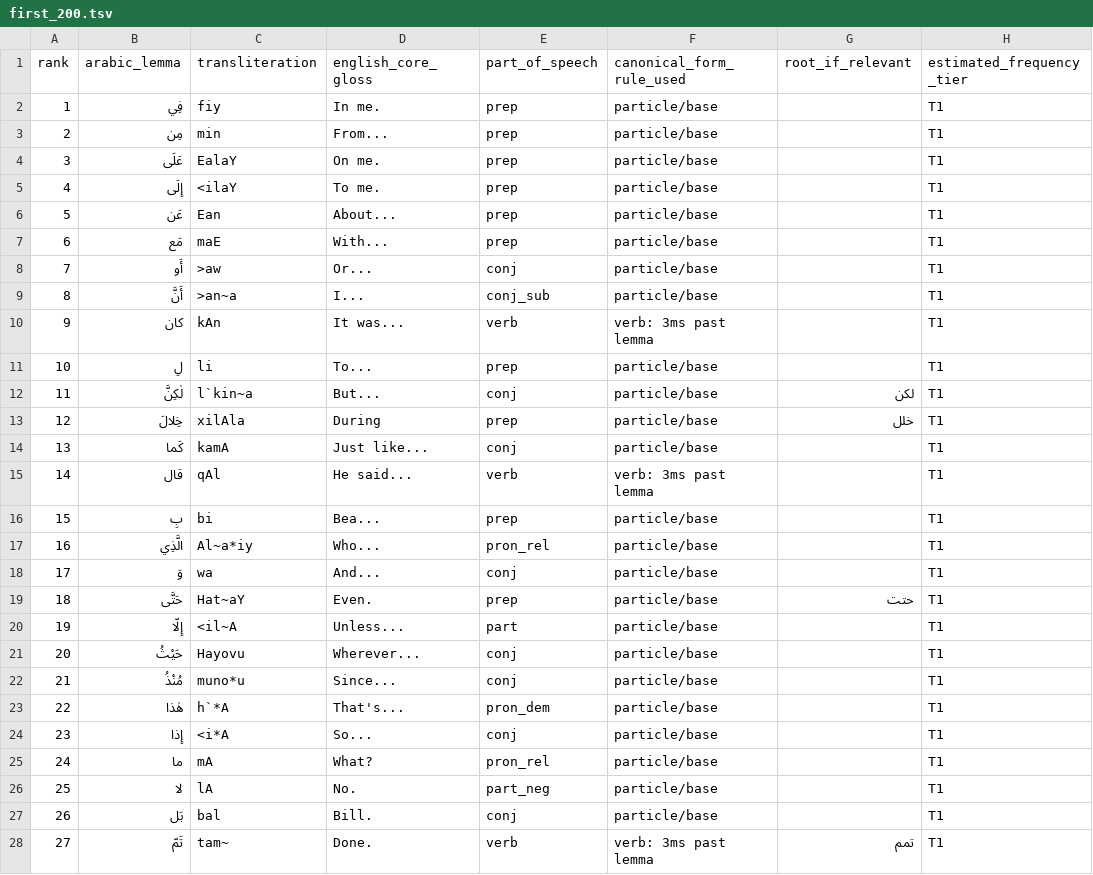
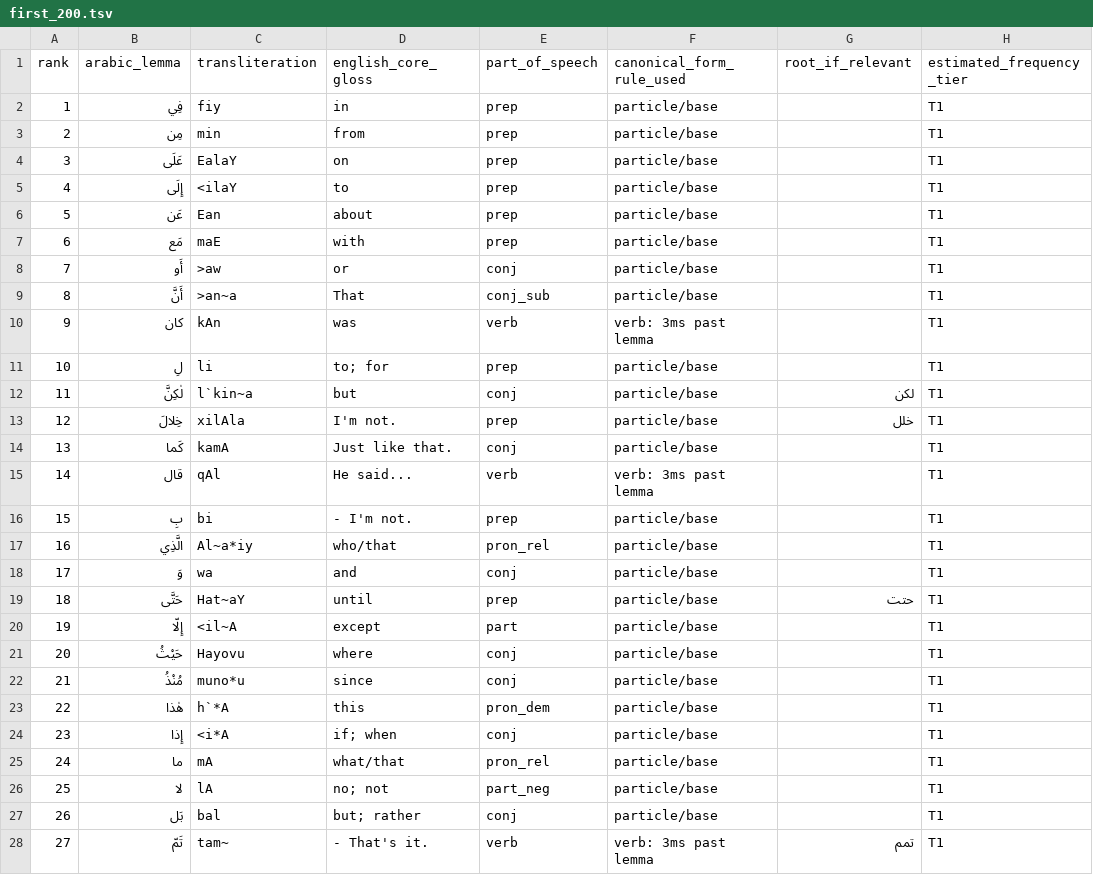
Before and after one commit to lemarshel/arabic-base, a TSV file: data/first_200.tsv, drawn as a sheet; only a part is shown; the diff covers the shown part only; the diff names each change by its address in the sheet, - before the commit and + after, or states it on an @@ line.

Commit message:
data: refine master list glosses + manual overrides

```diff
--- a/data/first_200.tsv
+++ b/data/first_200.tsv
-D2 (english_core_gloss): In me.
+D2 (english_core_gloss): in
-D3 (english_core_gloss): From...
+D3 (english_core_gloss): from
-D4 (english_core_gloss): On me.
+D4 (english_core_gloss): on
-D5 (english_core_gloss): To me.
+D5 (english_core_gloss): to
-D6 (english_core_gloss): About...
+D6 (english_core_gloss): about
-D7 (english_core_gloss): With...
+D7 (english_core_gloss): with
-D8 (english_core_gloss): Or...
+D8 (english_core_gloss): or
-D9 (english_core_gloss): I...
+D9 (english_core_gloss): That
-D10 (english_core_gloss): It was...
+D10 (english_core_gloss): was
-D11 (english_core_gloss): To...
+D11 (english_core_gloss): to; for
-D12 (english_core_gloss): But...
+D12 (english_core_gloss): but
-D13 (english_core_gloss): During
+D13 (english_core_gloss): I'm not.
-D14 (english_core_gloss): Just like...
+D14 (english_core_gloss): Just like that.
-D16 (english_core_gloss): Bea...
+D16 (english_core_gloss): - I'm not.
-D17 (english_core_gloss): Who...
+D17 (english_core_gloss): who/that
-D18 (english_core_gloss): And...
+D18 (english_core_gloss): and
-D19 (english_core_gloss): Even.
+D19 (english_core_gloss): until
-D20 (english_core_gloss): Unless...
+D20 (english_core_gloss): except
-D21 (english_core_gloss): Wherever...
+D21 (english_core_gloss): where
-D22 (english_core_gloss): Since...
+D22 (english_core_gloss): since
-D23 (english_core_gloss): That's...
+D23 (english_core_gloss): this
-D24 (english_core_gloss): So...
+D24 (english_core_gloss): if; when
-D25 (english_core_gloss): What?
+D25 (english_core_gloss): what/that
-D26 (english_core_gloss): No.
+D26 (english_core_gloss): no; not
-D27 (english_core_gloss): Bill.
+D27 (english_core_gloss): but; rather
-D28 (english_core_gloss): Done.
+D28 (english_core_gloss): - That's it.
```
Also changed, not shown: 149 edited cells elsewhere in this file, 6 other files.
